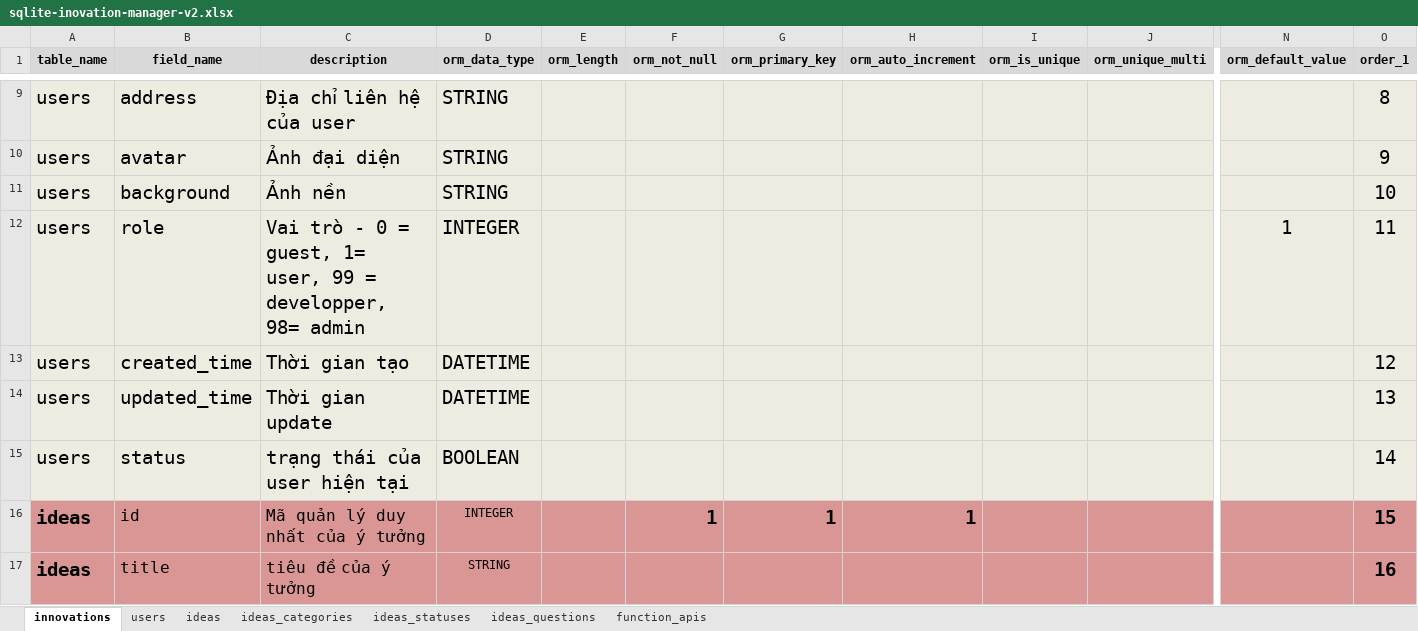
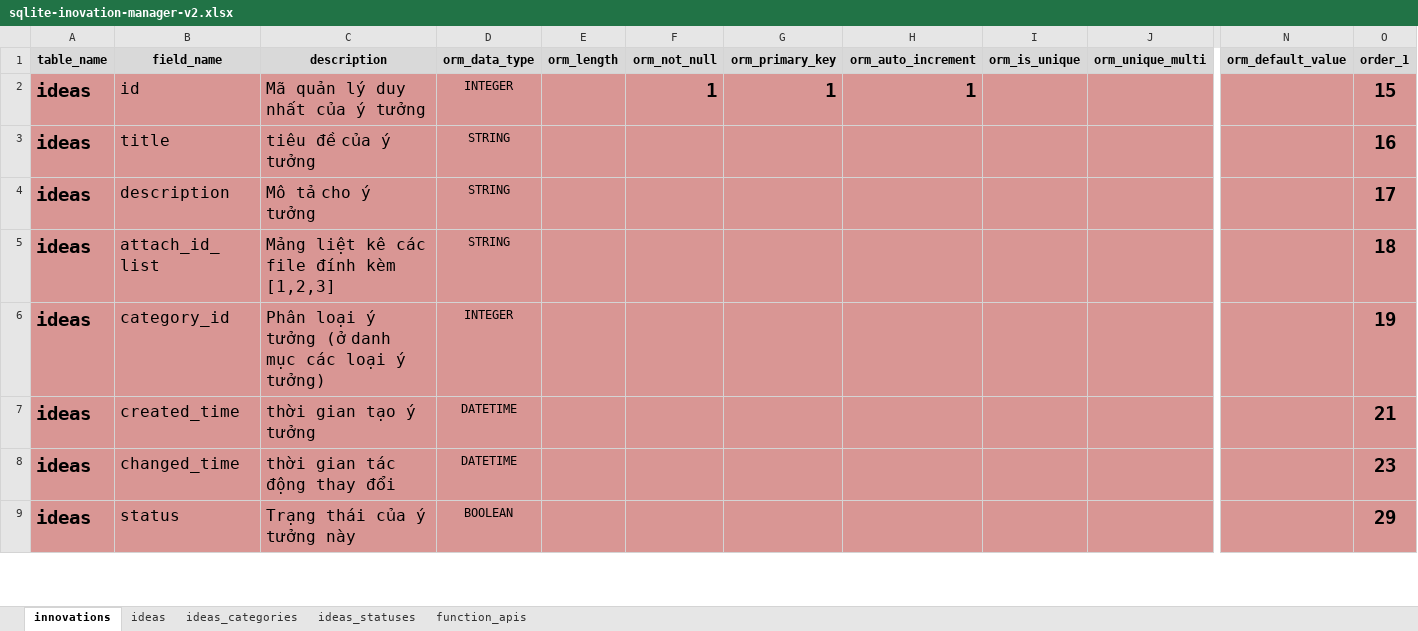
Before and after one commit to nvdinh185/leader-direct, an Excel workbook: db/excel/sqlite-inovation-manager-v2.xlsx, sheet innovations, drawn as a sheet; only a part is shown, gaps mark what is left out; the shorter side is filled out with more unchanged rows; values as stored, in another font and other column widths than the file's, no borders; rows hold the shown columns only; the diff covers the shown part only; the diff names each change by its address in the sheet, - before the commit and + after, or states it on an @@ line.

```diff
--- a/db/excel/sqlite-inovation-manager-v2.xlsx (sheet innovations)
+++ b/db/excel/sqlite-inovation-manager-v2.xlsx (sheet innovations)
-sheet tab: users
-sheet tab: ideas_questions
-row 9: users | address | Địa chỉ liên hệ của user | STRING |  |  |  |  |  |  |  | 8
-row 10: users | avatar | Ảnh đại diện | STRING |  |  |  |  |  |  |  | 9
-row 11: users | background | Ảnh nền | STRING |  |  |  |  |  |  |  | 10
-row 12: users | role | Vai trò - 0 = guest, 1= user, 99 = developper, 98= admin | INTEGER |  |  |  |  |  |  | 1 | 11
-row 13: users | created_time | Thời gian tạo | DATETIME |  |  |  |  |  |  |  | 12
-row 14: users | updated_time | Thời gian update | DATETIME |  |  |  |  |  |  |  | 13
-row 15: users | status | trạng thái của user hiện tại | BOOLEAN |  |  |  |  |  |  |  | 14
```
Also changed, not shown: 37 removed rows elsewhere in this sheet, sheet function_apis, 14 other files.
